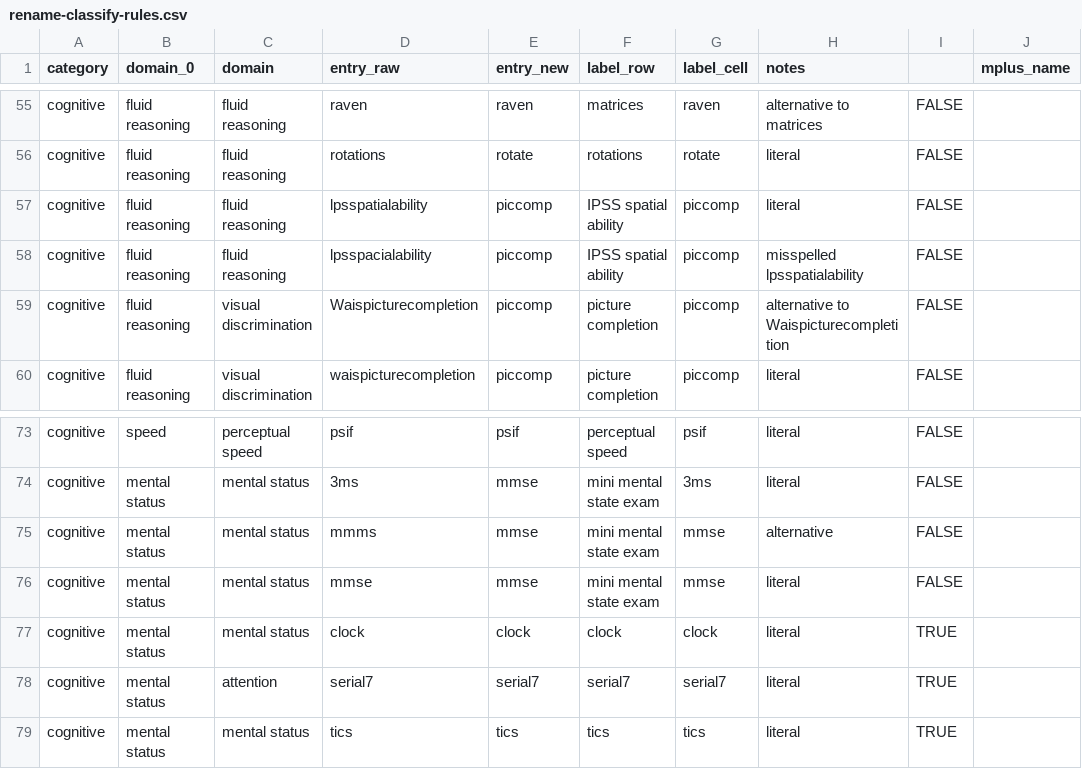
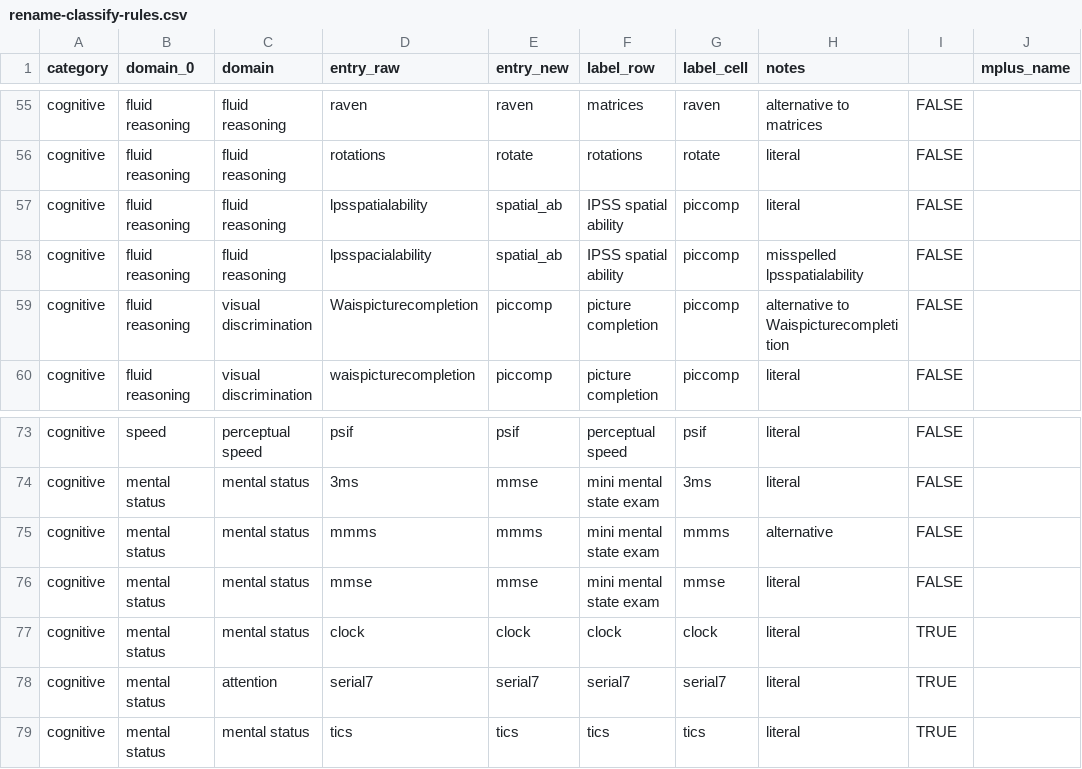
Before and after one commit to IALSA/IALSA-2015-Portland, a CSV file: manipulation/rename-classify-rules.csv, drawn as a sheet; only a part is shown, gaps mark what is left out; the diff names each change by its address in the sheet, - before the commit and + after, or states it on an @@ line.

```diff
--- a/manipulation/rename-classify-rules.csv
+++ b/manipulation/rename-classify-rules.csv
-E57:E58 (entry_new): piccomp
+E57:E58 (entry_new): spatial_ab
-E75 (entry_new): mmse
+E75 (entry_new): mmms
-G75 (label_cell): mmse
+G75 (label_cell): mmms
```
Also changed, not shown: 1 other file.
